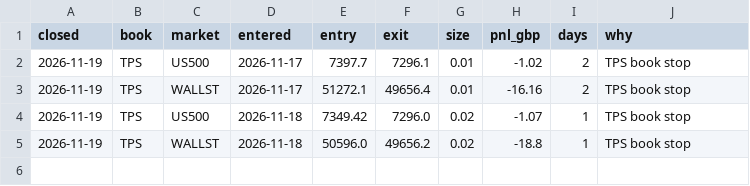
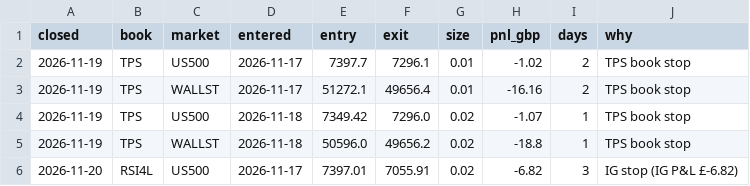
Before and after one commit to davekirk83-stack/qlab, a CSV file: runs/ig_daily_live/trades.csv, drawn as a sheet.

Commit message:
ig daily LIVE 2026-11-20T20:40

```diff
--- a/runs/ig_daily_live/trades.csv
+++ b/runs/ig_daily_live/trades.csv
@@ -5 +5,2 @@ closed,book,market,entered,entry,exit,size,pnl_gbp,days,why
 2026-11-19,TPS,WALLST,2026-11-18,50596.0,49656.2,0.02,-18.8,1,TPS book stop
+2026-11-20,RSI4L,US500,2026-11-17,7397.01,7055.91,0.02,-6.82,3,IG stop (IG P&L £-6.82)
```
Also changed, not shown: 3 other files.
